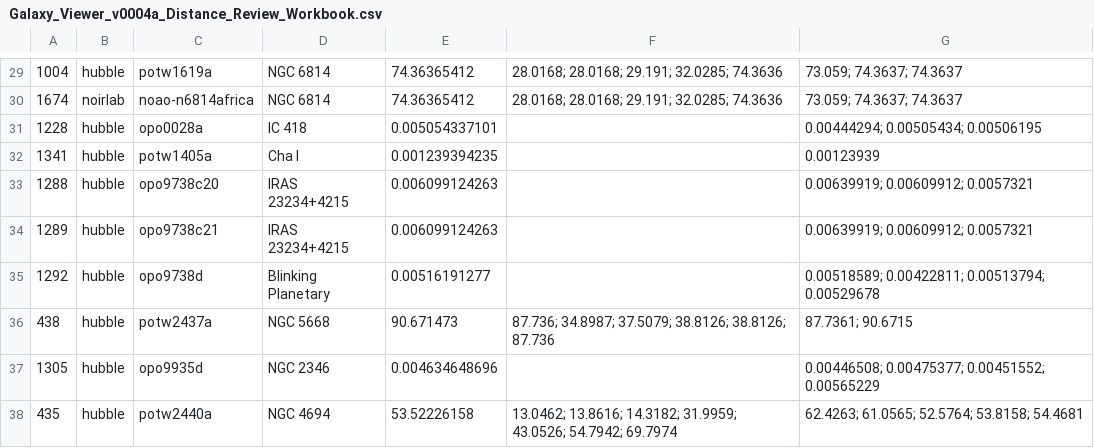
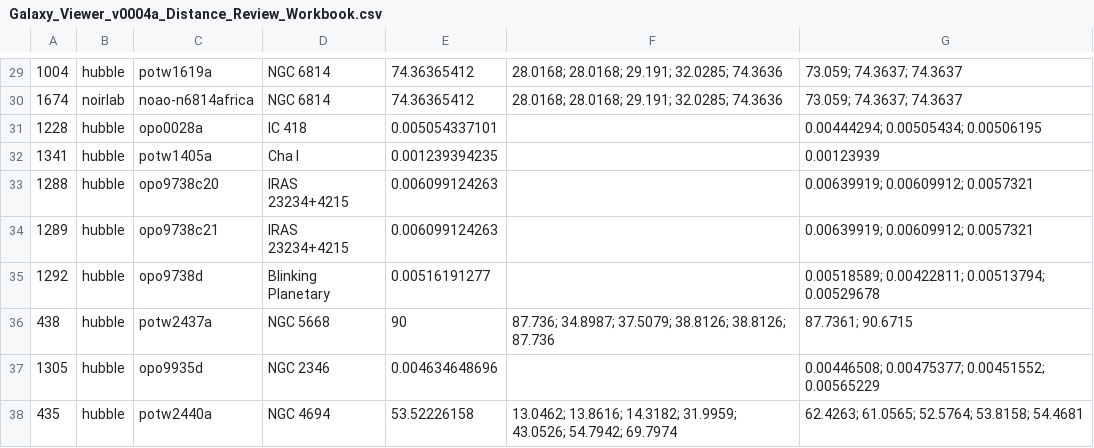
Before and after one commit to gear66me-ui/Galaxy_Viewer, a CSV file: viewer/image-databases/master-database/avm-metadata/AVM-METADATA-GEMINI-NED-SIMBAD/Galaxy_Viewer_v0004a_Distance_Review_Workbook.csv, drawn as a sheet; only a part is shown, gaps mark what is left out; the diff names each change by its address in the sheet, - before the commit and + after, or states it on an @@ line.

```diff
--- a/viewer/image-databases/master-database/avm-metadata/AVM-METADATA-GEMINI-NED-SIMBAD/Galaxy_Viewer_v0004a_Distance_Review_Workbook.csv
+++ b/viewer/image-databases/master-database/avm-metadata/AVM-METADATA-GEMINI-NED-SIMBAD/Galaxy_Viewer_v0004a_Distance_Review_Workbook.csv
-E36: 90.671473
+E36: 90
```
Also changed, not shown: viewer/image-databases/master-database/avm-metadata/avm-runtime-distance-map-0004.csv, 2 other files.
